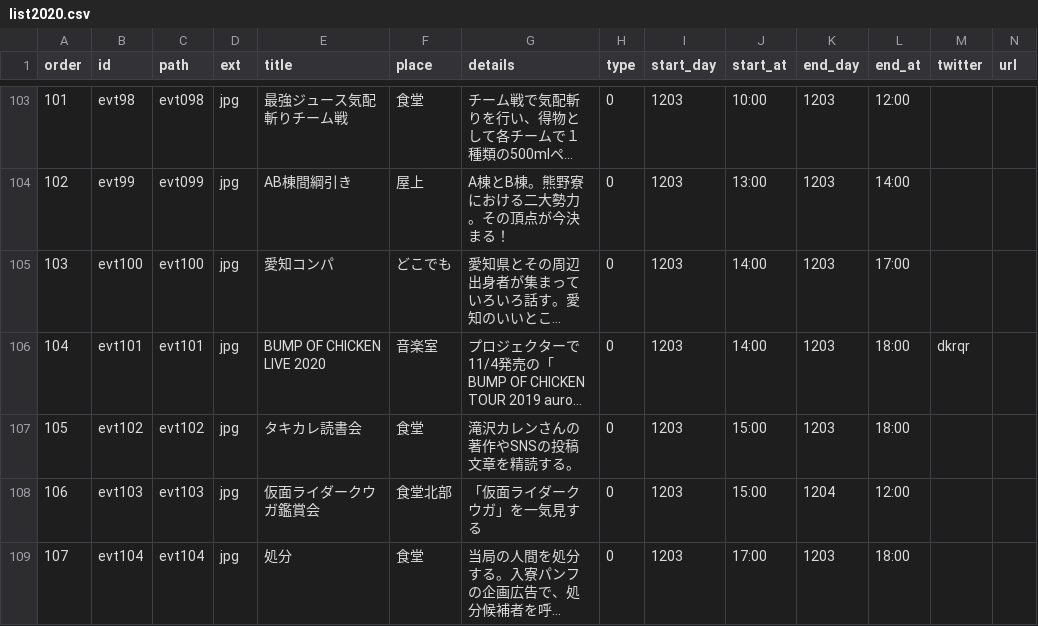
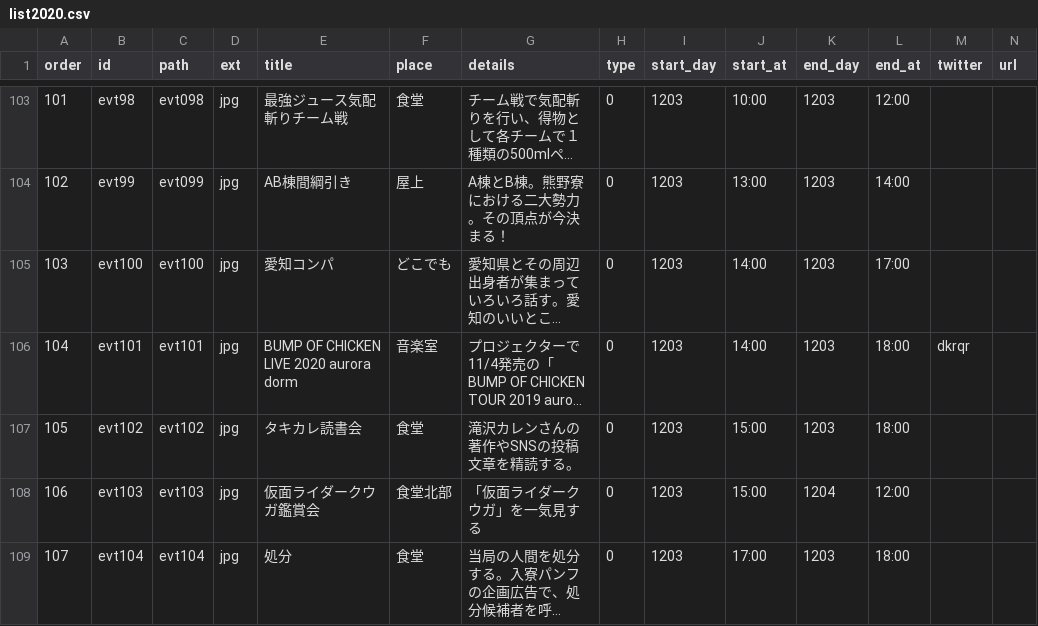
Before and after one commit to kumano-dormitory/Kumanofes2020data, a CSV file: list2020.csv, drawn as a sheet; only a part is shown, gaps mark what is left out; long unchanged cells end in …; the diff names each change by its address in the sheet, - before the commit and + after, or states it on an @@ line.

Commit message:
modify some events data

```diff
--- a/list2020.csv
+++ b/list2020.csv
-E106 (title): BUMP OF CHICKEN LIVE 2020
+E106 (title): BUMP OF CHICKEN LIVE 2020 aurora dorm
```
Also changed, not shown: 6 other files.
